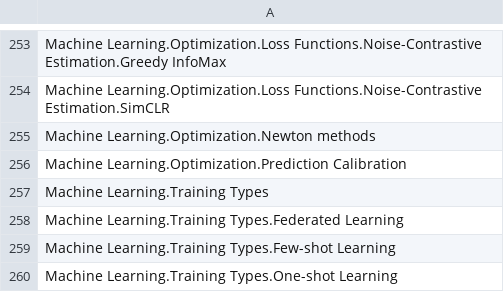
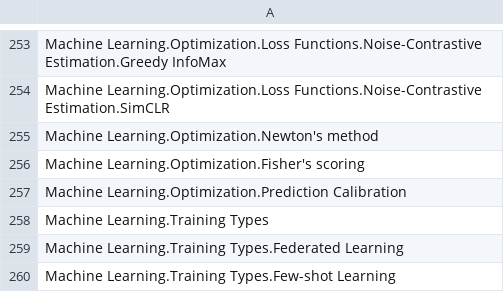
Before and after one commit to itskalvik/machine-learning-taxonomy, a CSV file: topology.csv, drawn as a sheet; only a part is shown, gaps mark what is left out; the shorter side is filled out with more unchanged rows.

Commit message:
Update topology.csv

```diff
--- a/topology.csv
+++ b/topology.csv
@@ -254,3 +254,4 @@ Machine Learning.Optimization.Loss Functions.Noise-Contrastive Estimation.Greedy
 Machine Learning.Optimization.Loss Functions.Noise-Contrastive Estimation.SimCLR
-Machine Learning.Optimization.Newton methods
+Machine Learning.Optimization.Newton's method
+Machine Learning.Optimization.Fisher's scoring
 Machine Learning.Optimization.Prediction Calibration
```
